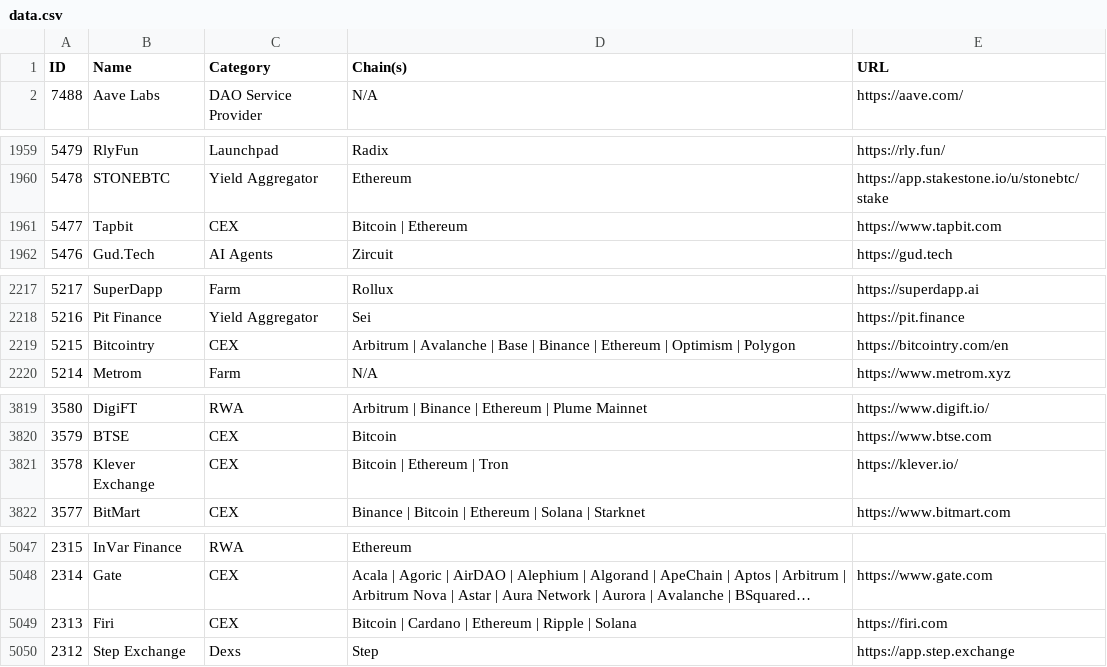
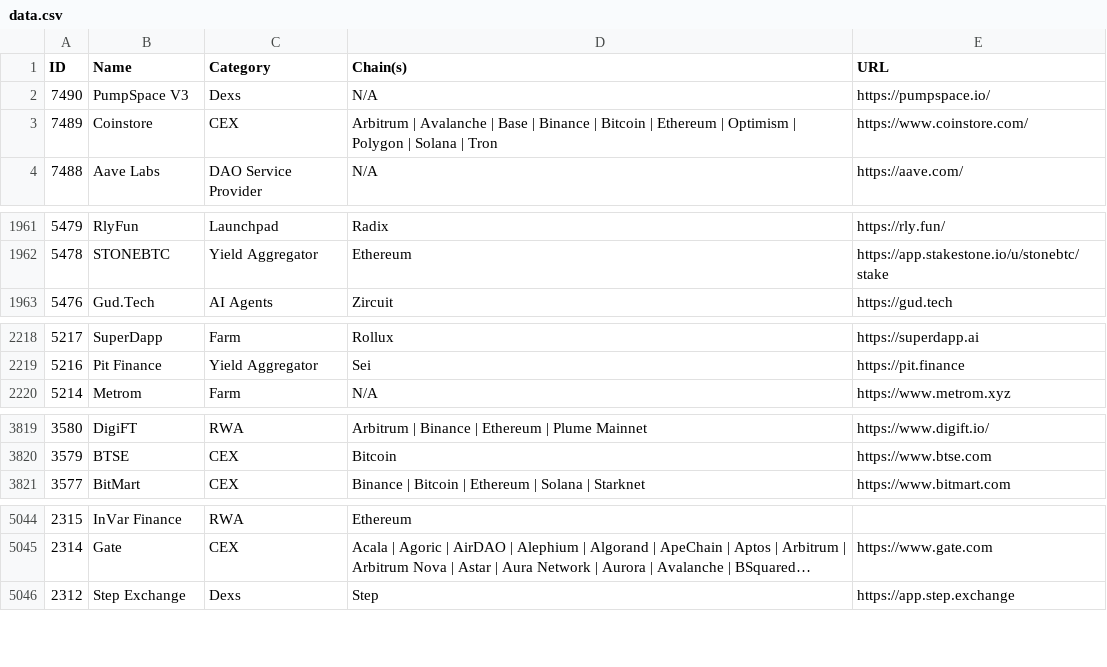
Before and after one commit to pmuens/defi-llama-watcher, a CSV file: data.csv, drawn as a sheet; only a part is shown, gaps mark what is left out; long unchanged cells end in …; removed rows and columns are numbered as before the commit, all else as after; the diff covers the shown part only; the diff names each change by its address in the sheet, - before the commit and + after, or states it on an @@ line.

Commit message:
Update data.csv

```diff
--- a/data.csv
+++ b/data.csv
+row 2: 7490 | PumpSpace V3 | Dexs | N/A | https://pumpspace.io/
+row 3: 7489 | Coinstore | CEX | Arbitrum | Avalanche | Base | Binance | Bitcoin | Ethereum | Optimism | Polygon | Solana | Tron | https://www.coinstore.com/
-row 1961: 5477 | Tapbit | CEX | Bitcoin | Ethereum | https://www.tapbit.com
-row 2219: 5215 | Bitcointry | CEX | Arbitrum | Avalanche | Base | Binance | Ethereum | Optimism | Polygon | https://bitcointry.com/en
-row 3821: 3578 | Klever Exchange | CEX | Bitcoin | Ethereum | Tron | https://klever.io/
-row 5049: 2313 | Firi | CEX | Bitcoin | Cardano | Ethereum | Ripple | Solana | https://firi.com
```
Also changed, not shown: 3 removed rows and 3 edited cells elsewhere in this file.
